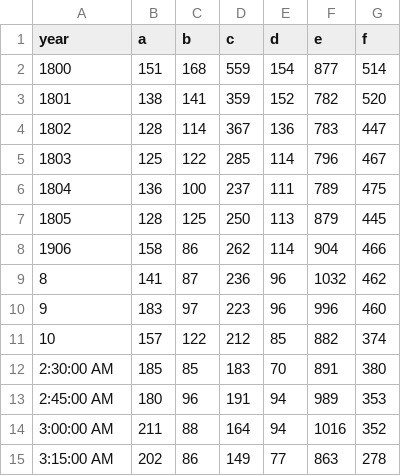
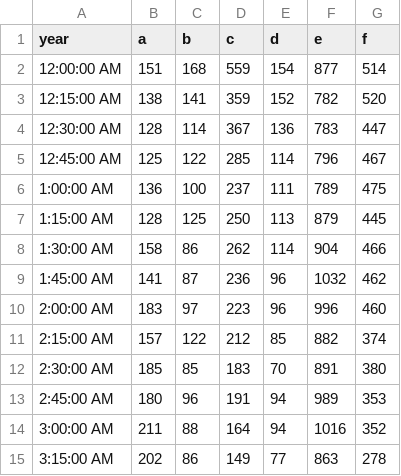
Before and after one commit to mfasahat/Taxi_3, a CSV file: csv/Pickups2.csv, drawn as a sheet; only a part is shown; the diff names each change by its address in the sheet, - before the commit and + after, or states it on an @@ line.

```diff
--- a/csv/Pickups2.csv
+++ b/csv/Pickups2.csv
-A2 (year): 1800
+A2 (year): 12:00:00 AM
-A3 (year): 1801
+A3 (year): 12:15:00 AM
-A4 (year): 1802
+A4 (year): 12:30:00 AM
-A5 (year): 1803
+A5 (year): 12:45:00 AM
-A6 (year): 1804
+A6 (year): 1:00:00 AM
-A7 (year): 1805
+A7 (year): 1:15:00 AM
-A8 (year): 1906
+A8 (year): 1:30:00 AM
-A9 (year): 8
+A9 (year): 1:45:00 AM
-A10 (year): 9
+A10 (year): 2:00:00 AM
-A11 (year): 10
+A11 (year): 2:15:00 AM
```
